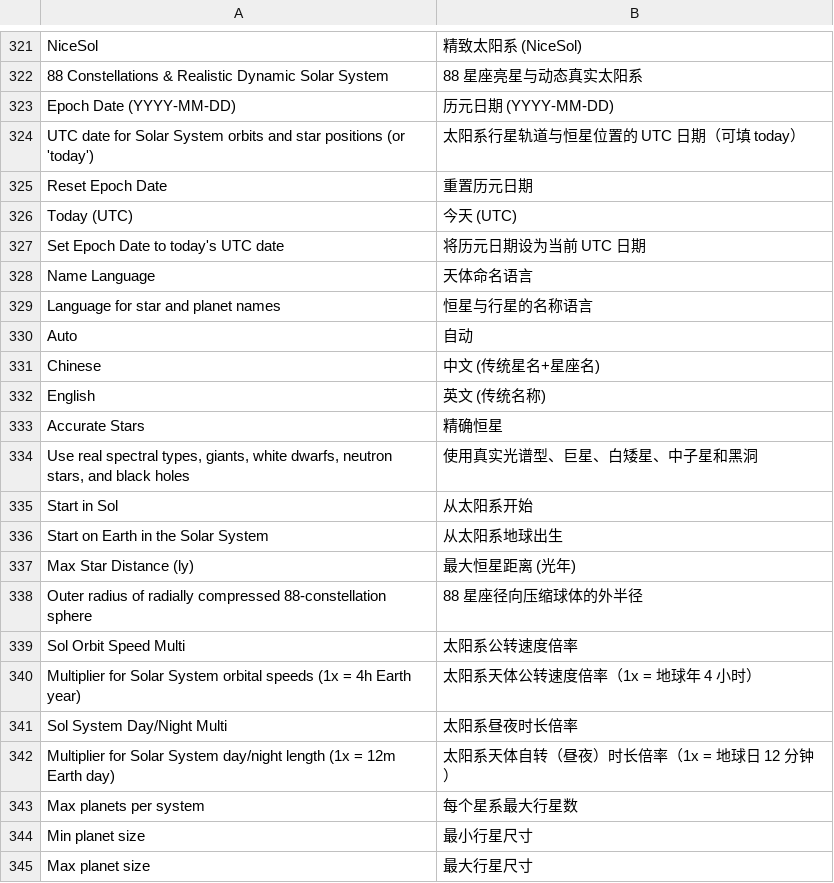
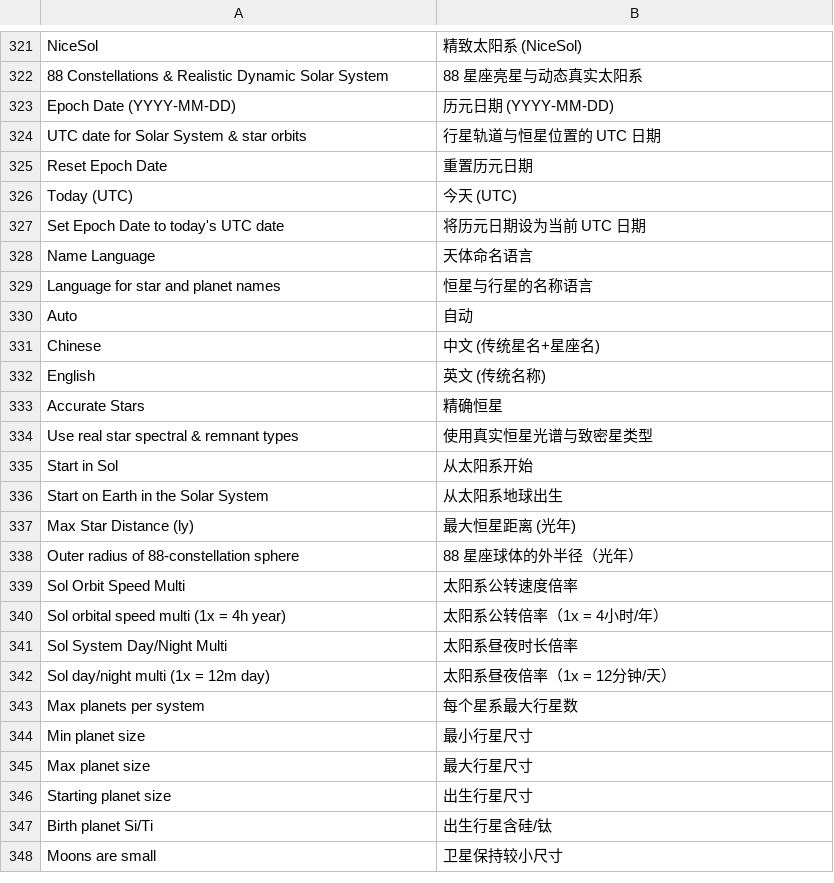
Before and after one commit to Touhma/DSP_Galactic_Scale, a TSV file: Translations/zh-CN.tsv, drawn as a sheet; only a part is shown, gaps mark what is left out; the shorter side is filled out with more unchanged rows.

```diff
--- a/Translations/zh-CN.tsv
+++ b/Translations/zh-CN.tsv
@@ -323,3 +323,3 @@ NiceSol	精致太阳系 (NiceSol)
 Epoch Date (YYYY-MM-DD)	历元日期 (YYYY-MM-DD)
-UTC date for Solar System orbits and star positions (or 'today')	太阳系行星轨道与恒星位置的 UTC 日期（可填 today）
+UTC date for Solar System & star orbits	行星轨道与恒星位置的 UTC 日期
 Reset Epoch Date	重置历元日期
@@ -333,3 +333,3 @@ English	英文 (传统名称)
 Accurate Stars	精确恒星
-Use real spectral types, giants, white dwarfs, neutron stars, and black holes	使用真实光谱型、巨星、白矮星、中子星和黑洞
+Use real star spectral & remnant types	使用真实恒星光谱与致密星类型
 Start in Sol	从太阳系开始
@@ -337,7 +337,7 @@ Start on Earth in the Solar System	从太阳系地球出生
 Max Star Distance (ly)	最大恒星距离 (光年)
-Outer radius of radially compressed 88-constellation sphere	88 星座径向压缩球体的外半径
+Outer radius of 88-constellation sphere	88 星座球体的外半径（光年）
 Sol Orbit Speed Multi	太阳系公转速度倍率
-Multiplier for Solar System orbital speeds (1x = 4h Earth year)	太阳系天体公转速度倍率（1x = 地球年 4 小时）
+Sol orbital speed multi (1x = 4h year)	太阳系公转倍率（1x = 4小时/年）
 Sol System Day/Night Multi	太阳系昼夜时长倍率
-Multiplier for Solar System day/night length (1x = 12m Earth day)	太阳系天体自转（昼夜）时长倍率（1x = 地球日 12 分钟）
+Sol day/night multi (1x = 12m day)	太阳系昼夜倍率（1x = 12分钟/天）
 Max planets per system	每个星系最大行星数
```
Also changed, not shown: 1 other file.
